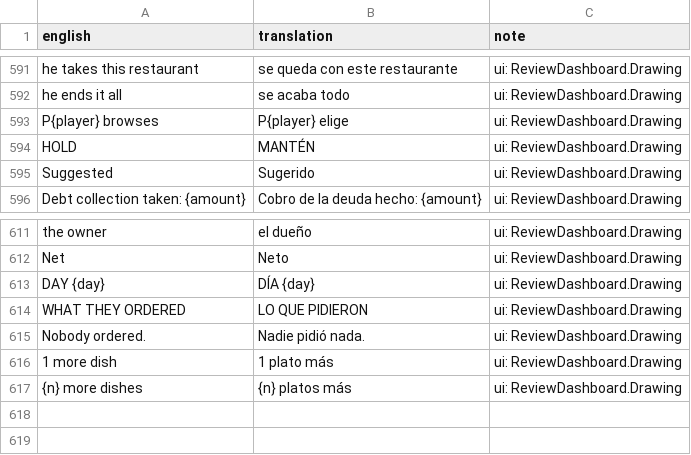
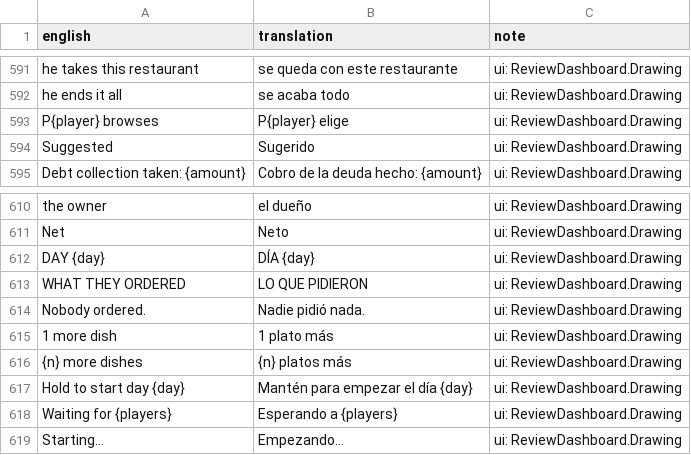
Before and after one commit to sergiofidalgo/mise-en-flex, a CSV file: Assets/_Project/Data/Localization/es.csv, drawn as a sheet; only a part is shown, gaps mark what is left out.

```diff
--- a/Assets/_Project/Data/Localization/es.csv
+++ b/Assets/_Project/Data/Localization/es.csv
@@ -601,3 +601,2 @@ he ends it all,se acaba todo,ui: ReviewDashboard.Drawing
 P{player} browses,P{player} elige,ui: ReviewDashboard.Drawing
-HOLD,MANTÉN,ui: ReviewDashboard.Drawing
 Suggested,Sugerido,ui: ReviewDashboard.Drawing
@@ -625 +624,4 @@ Nobody ordered.,Nadie pidió nada.,ui: ReviewDashboard.Drawing
 {n} more dishes,{n} platos más,ui: ReviewDashboard.Drawing
+Hold to start day {day},Mantén para empezar el día {day},ui: ReviewDashboard.Drawing
+Waiting for {players},Esperando a {players},ui: ReviewDashboard.Drawing
+Starting…,Empezando…,ui: ReviewDashboard.Drawing
```
Also changed, not shown: 4 other files.
